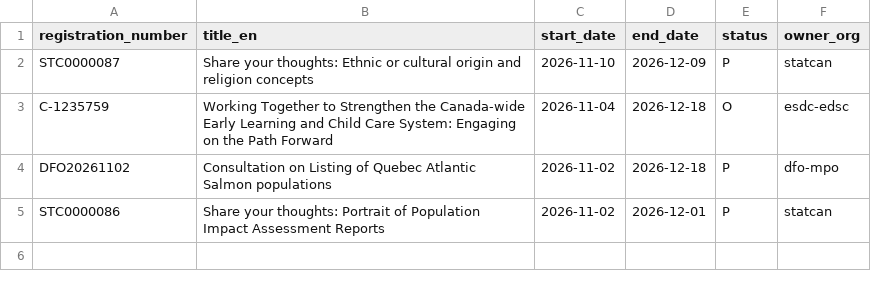
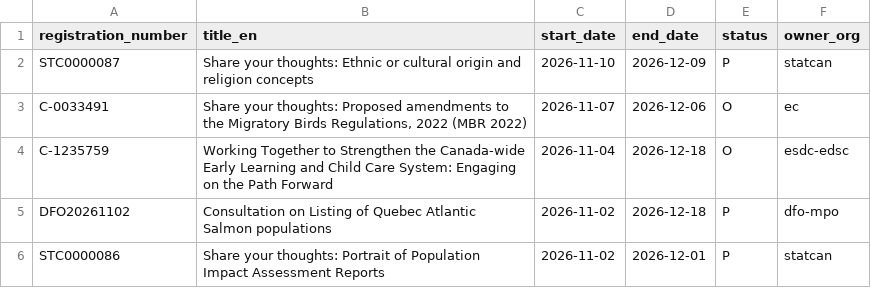
Before and after one commit to PatLittle/Consultations-Tracker, a CSV file: p5m5_start.csv, drawn as a sheet.

```diff
--- a/p5m5_start.csv
+++ b/p5m5_start.csv
@@ -2,2 +2,3 @@ registration_number,title_en,start_date,end_date,status,owner_org
 STC0000087,Share your thoughts: Ethnic or cultural origin and religion concepts,2026-11-10,2026-12-09,P,statcan
+C-0033491,"Share your thoughts: Proposed amendments to the Migratory Birds Regulations, 2022 (MBR 2022)",2026-11-07,2026-12-06,O,ec
 C-1235759,Working Together to Strengthen the Canada-wide Early Learning and Child Care System: Engaging on the Path Forward,2026-11-04,2026-12-18,O,esdc-edsc
```
Also changed, not shown: late_close.csv, 4 other files.
